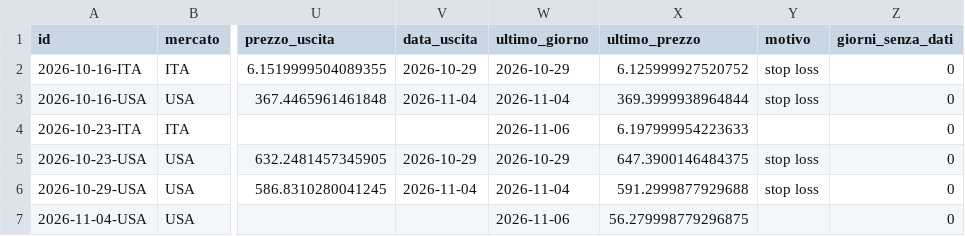
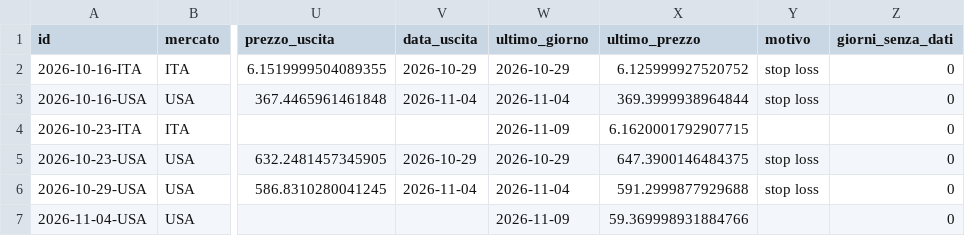
Before and after one commit to giobo76/maestro-del-mattino, a CSV file: dati/operazioni.csv, drawn as a sheet; only a part is shown, gaps mark what is left out; the diff names each change by its address in the sheet, - before the commit and + after, or states it on an @@ line.

Commit message:
dati: sera  2026-11-09

```diff
--- a/dati/operazioni.csv
+++ b/dati/operazioni.csv
-W4 (ultimo_giorno): 2026-11-06
+W4 (ultimo_giorno): 2026-11-09
-X4 (ultimo_prezzo): 6.197999954223633
+X4 (ultimo_prezzo): 6.1620001792907715
-W7 (ultimo_giorno): 2026-11-06
+W7 (ultimo_giorno): 2026-11-09
-X7 (ultimo_prezzo): 56.279998779296875
+X7 (ultimo_prezzo): 59.369998931884766
```
Also changed, not shown: 1 other file.
